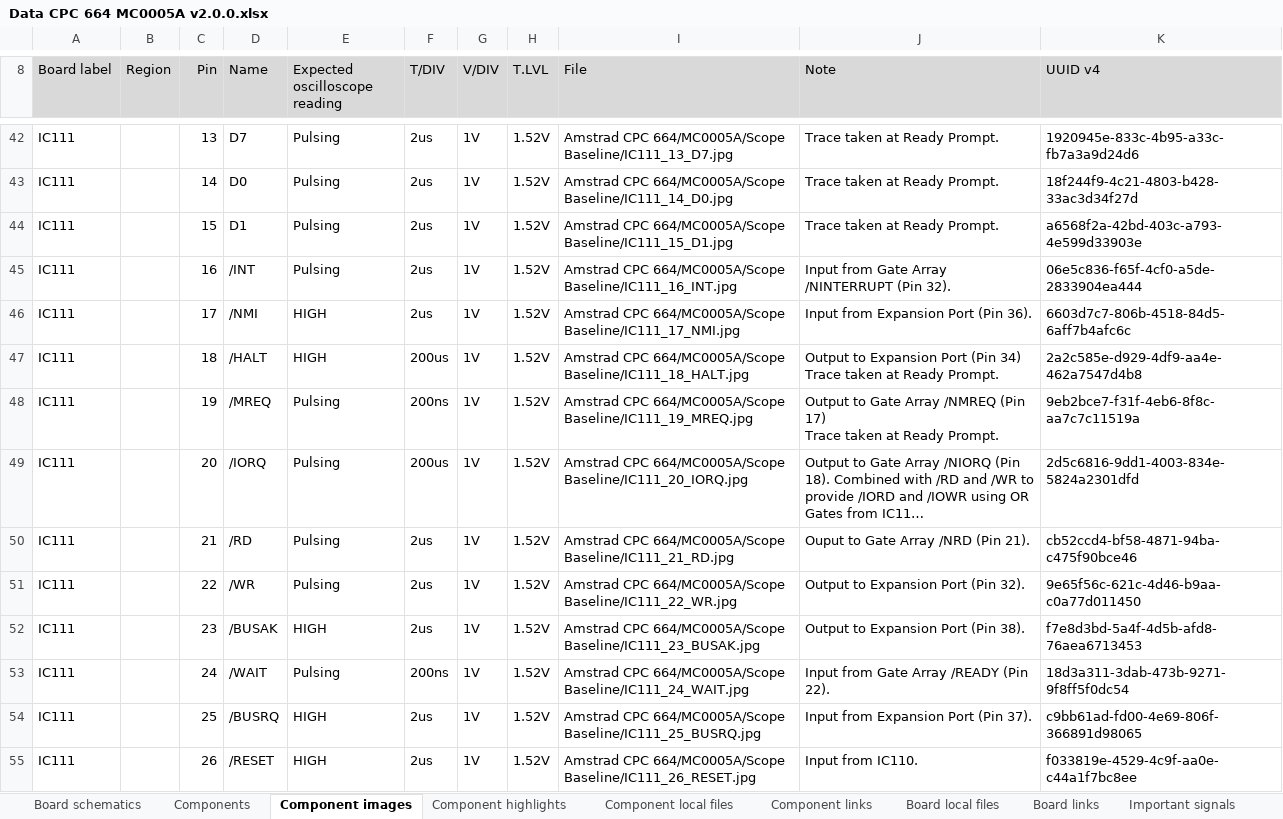
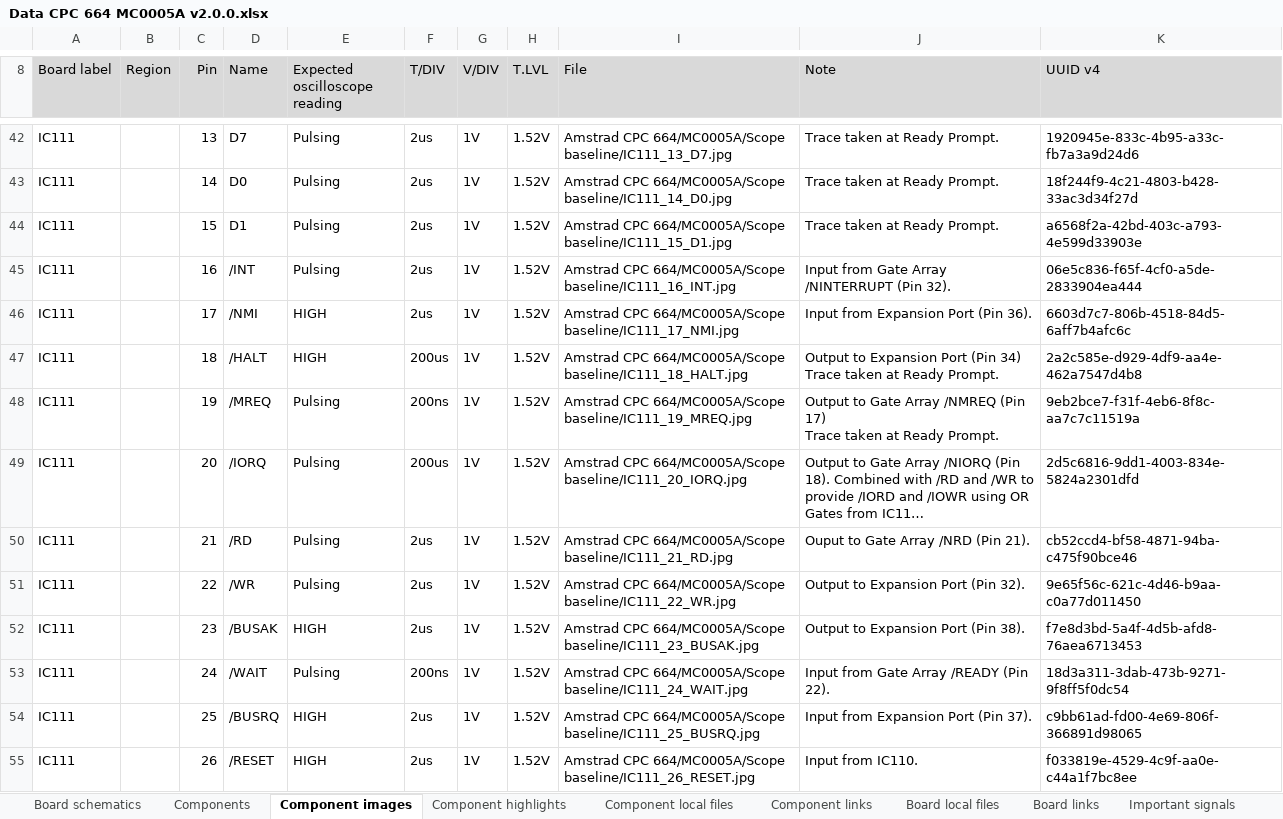
Before and after one commit to HovKlan-DH/Commodore-Repair-Toolbox, an Excel workbook: Assets/Data/Amstrad CPC 664/MC0005A/Data CPC 664 MC0005A v2.0.0.xlsx, sheet Component images, drawn as a sheet; only a part is shown, gaps mark what is left out; long unchanged cells end in …; values as stored, in another font and other column widths than the file's, no borders; the diff covers the shown part only; the diff names each change by its address in the sheet, - before the commit and + after, or states it on an @@ line.

```diff
--- a/Assets/Data/Amstrad CPC 664/MC0005A/Data CPC 664 MC0005A v2.0.0.xlsx (sheet Component images)
+++ b/Assets/Data/Amstrad CPC 664/MC0005A/Data CPC 664 MC0005A v2.0.0.xlsx (sheet Component images)
-I42 (File): …CPC 664/MC0005A/Scope Baseline/IC111_13_D7.jpg
+I42 (File): …CPC 664/MC0005A/Scope baseline/IC111_13_D7.jpg
-I43 (File): …CPC 664/MC0005A/Scope Baseline/IC111_14_D0.jpg
+I43 (File): …CPC 664/MC0005A/Scope baseline/IC111_14_D0.jpg
-I44 (File): …CPC 664/MC0005A/Scope Baseline/IC111_15_D1.jpg
+I44 (File): …CPC 664/MC0005A/Scope baseline/IC111_15_D1.jpg
-I45 (File): …CPC 664/MC0005A/Scope Baseline/IC111_16_INT.jpg
+I45 (File): …CPC 664/MC0005A/Scope baseline/IC111_16_INT.jpg
-I46 (File): …CPC 664/MC0005A/Scope Baseline/IC111_17_NMI.jpg
+I46 (File): …CPC 664/MC0005A/Scope baseline/IC111_17_NMI.jpg
-I47 (File): …CPC 664/MC0005A/Scope Baseline/IC111_18_HALT.jpg
+I47 (File): …CPC 664/MC0005A/Scope baseline/IC111_18_HALT.jpg
-I48 (File): …CPC 664/MC0005A/Scope Baseline/IC111_19_MREQ.jpg
+I48 (File): …CPC 664/MC0005A/Scope baseline/IC111_19_MREQ.jpg
-I49 (File): …CPC 664/MC0005A/Scope Baseline/IC111_20_IORQ.jpg
+I49 (File): …CPC 664/MC0005A/Scope baseline/IC111_20_IORQ.jpg
-I50 (File): …CPC 664/MC0005A/Scope Baseline/IC111_21_RD.jpg
+I50 (File): …CPC 664/MC0005A/Scope baseline/IC111_21_RD.jpg
-I51 (File): …CPC 664/MC0005A/Scope Baseline/IC111_22_WR.jpg
+I51 (File): …CPC 664/MC0005A/Scope baseline/IC111_22_WR.jpg
-I52 (File): …CPC 664/MC0005A/Scope Baseline/IC111_23_BUSAK.jpg
+I52 (File): …CPC 664/MC0005A/Scope baseline/IC111_23_BUSAK.jpg
-I53 (File): …CPC 664/MC0005A/Scope Baseline/IC111_24_WAIT.jpg
+I53 (File): …CPC 664/MC0005A/Scope baseline/IC111_24_WAIT.jpg
-I54 (File): …CPC 664/MC0005A/Scope Baseline/IC111_25_BUSRQ.jpg
+I54 (File): …CPC 664/MC0005A/Scope baseline/IC111_25_BUSRQ.jpg
-I55 (File): …CPC 664/MC0005A/Scope Baseline/IC111_26_RESET.jpg
+I55 (File): …CPC 664/MC0005A/Scope baseline/IC111_26_RESET.jpg
```
Also changed, not shown: 72 edited cells elsewhere in this sheet, sheet Board schematics.
